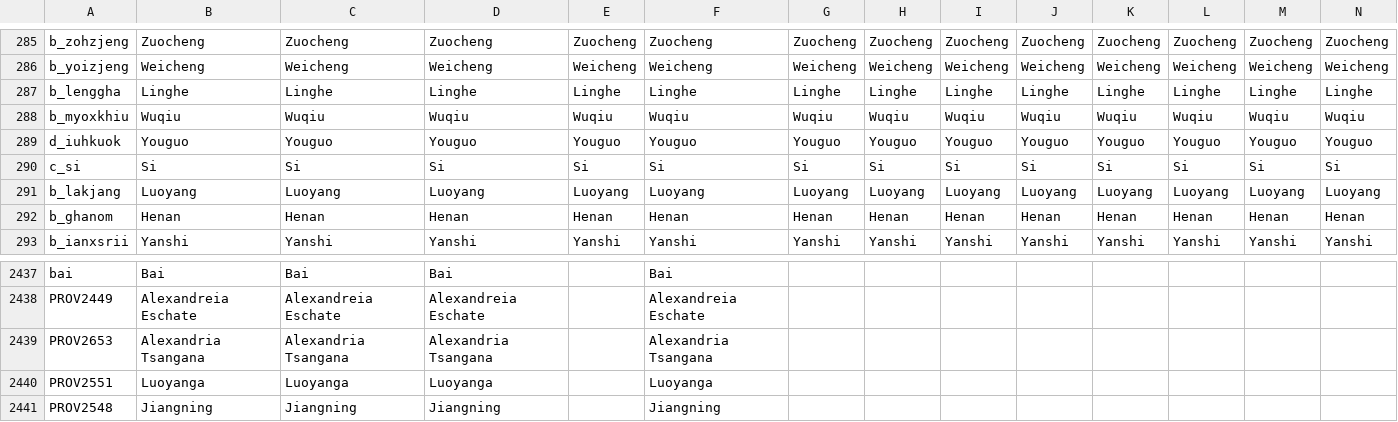
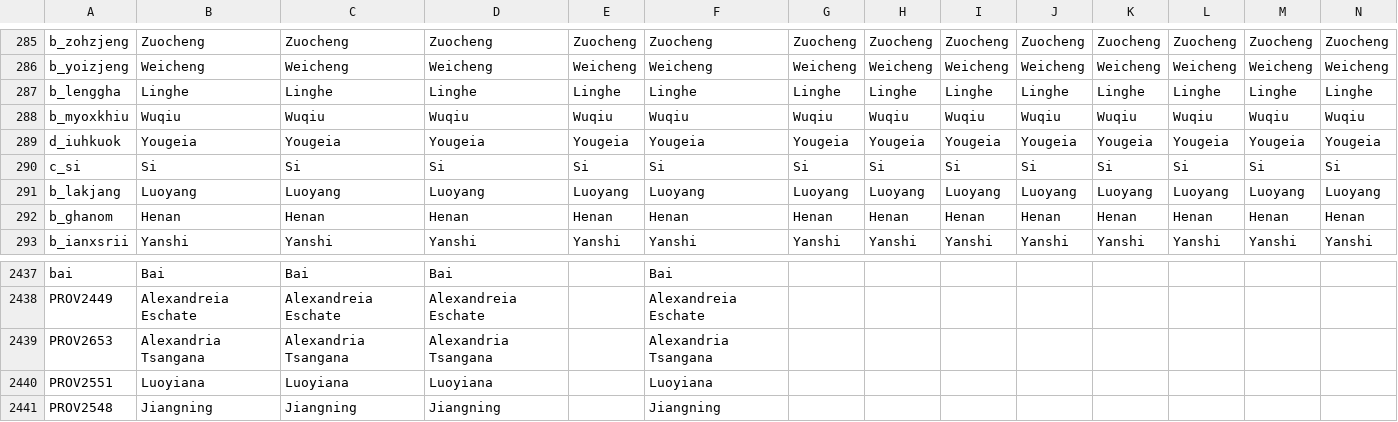
Before and after one commit to 00matthew2000/Lux-Ultima, a CSV file: localisation/0_US_china_pinyin.csv, drawn as a sheet; only a part is shown, gaps mark what is left out; the diff names each change by its address in the sheet, - before the commit and + after, or states it on an @@ line.

```diff
--- a/localisation/0_US_china_pinyin.csv
+++ b/localisation/0_US_china_pinyin.csv
-B289: Youguo
+B289: Yougeia
-C289: Youguo
+C289: Yougeia
-D289: Youguo
+D289: Yougeia
-E289: Youguo
+E289: Yougeia
-F289: Youguo
+F289: Yougeia
-G289: Youguo
+G289: Yougeia
-H289: Youguo
+H289: Yougeia
-I289: Youguo
+I289: Yougeia
-J289: Youguo
+J289: Yougeia
-K289: Youguo
+K289: Yougeia
-L289: Youguo
+L289: Yougeia
-M289: Youguo
+M289: Yougeia
-N289: Youguo
+N289: Yougeia
-B2440: Luoyanga
+B2440: Luoyiana
-C2440: Luoyanga
+C2440: Luoyiana
-D2440: Luoyanga
+D2440: Luoyiana
-F2440: Luoyanga
+F2440: Luoyiana
```
Also changed, not shown: 16 other files.
